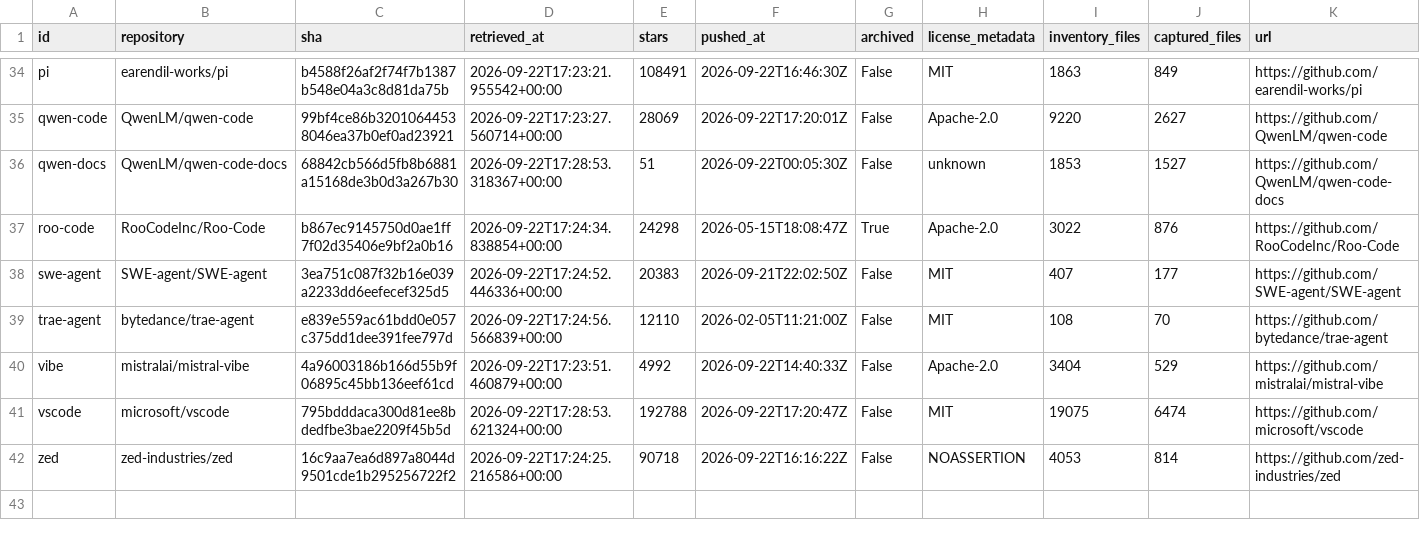
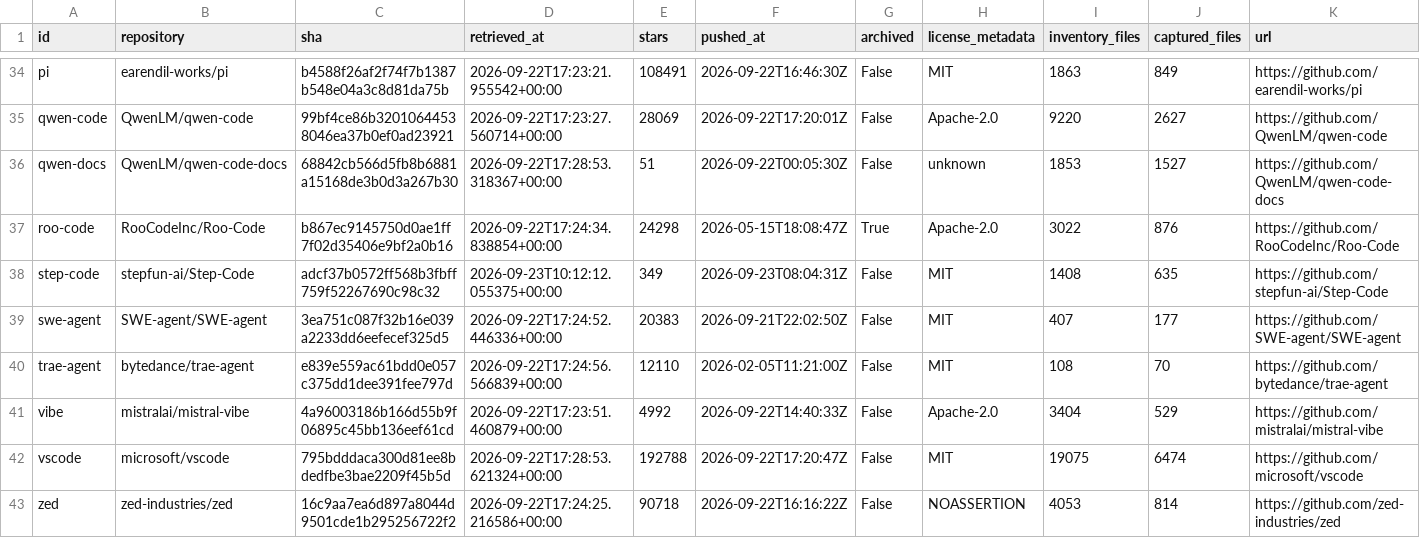
Before and after one commit to ProgrammerAsahi/ai-harness-comparison, a CSV file: research/repository-snapshot.csv, drawn as a sheet; only a part is shown, gaps mark what is left out; the diff names each change by its address in the sheet, - before the commit and + after, or states it on an @@ line.

Commit message:
docs(report): 加入 Step Code 与 Step-5-Preview 调研
按第一次修改的原始编辑记录恢复，覆盖源码血缘、任务与权限机制、模型规格、地区计费、场景和验收。核心清单增至 46 项，公开仓库增至 42 个，阅读版含 6 幅图。

保留当时的专项编排，下一次修改展示如何将其融入综述。13 份 Markdown 与保存旧稿逐字一致，HTML 哈希与当时交付记录一致。提交为事后导入，未回填日期。

```diff
--- a/research/repository-snapshot.csv
+++ b/research/repository-snapshot.csv
+row 38: step-code | stepfun-ai/Step-Code | adcf37b0572ff568b3fbff759f52267690c98c32 | 2026-09-23T10:12:12.055375+00:00 | 349 | 2026-09-23T08:04:31Z | False | MIT | 1408 | 635 | https://github.com/stepfun-ai/Step-Code
```
Also changed, not shown: 31 other files.
